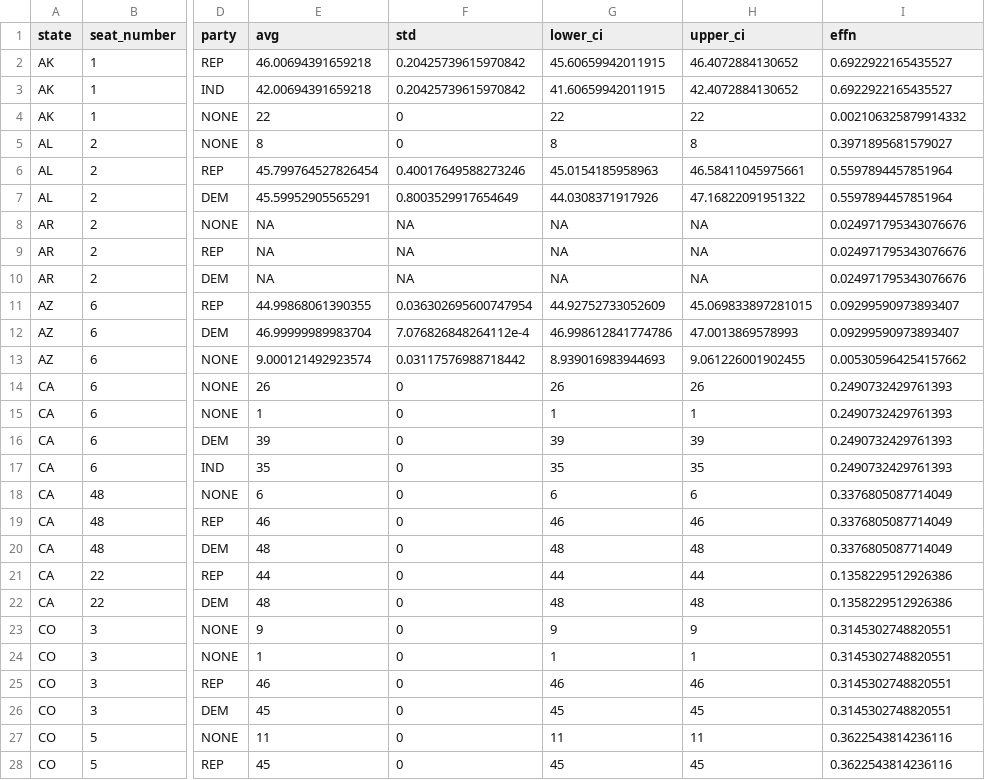
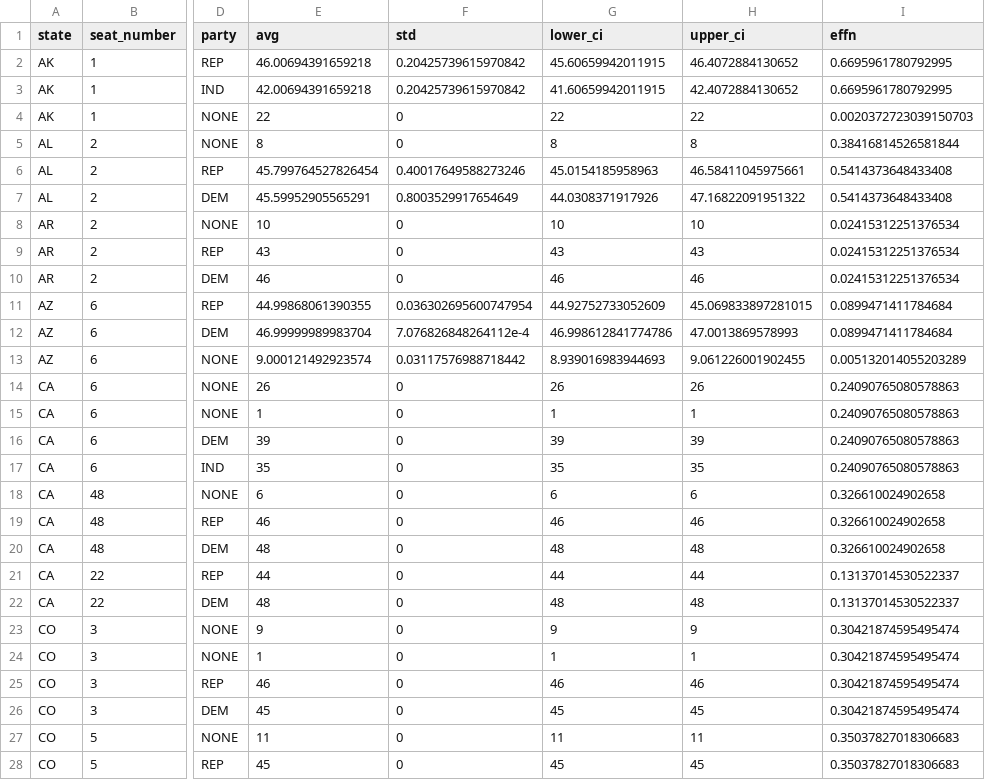
Before and after one commit to Hackquantumcpp/snoutcounter-midterms-2026-model, a CSV file: prediction/house/transformed/house_polling_averages.csv, drawn as a sheet; only a part is shown, gaps mark what is left out; the diff covers the shown part only; the diff names each change by its address in the sheet, - before the commit and + after, or states it on an @@ line.

```diff
--- a/prediction/house/transformed/house_polling_averages.csv
+++ b/prediction/house/transformed/house_polling_averages.csv
-I2:I3 (effn): 0.6922922165435527
+I2:I3 (effn): 0.6695961780792995
-I4 (effn): 0.002106325879914332
+I4 (effn): 0.0020372723039150703
-I5 (effn): 0.3971895681579027
+I5 (effn): 0.38416814526581844
-I6:I7 (effn): 0.5597894457851964
+I6:I7 (effn): 0.5414373648433408
-E8 (avg): NA
+E8 (avg): 10
-F8:F10 (std): NA
+F8:F10 (std): 0
-G8 (lower_ci): NA
+G8 (lower_ci): 10
-H8 (upper_ci): NA
+H8 (upper_ci): 10
-I8:I10 (effn): 0.024971795343076676
+I8:I10 (effn): 0.02415312251376534
-E9 (avg): NA
+E9 (avg): 43
-G9 (lower_ci): NA
+G9 (lower_ci): 43
-H9 (upper_ci): NA
+H9 (upper_ci): 43
-E10 (avg): NA
+E10 (avg): 46
-G10 (lower_ci): NA
+G10 (lower_ci): 46
-H10 (upper_ci): NA
+H10 (upper_ci): 46
-I11:I12 (effn): 0.09299590973893407
+I11:I12 (effn): 0.0899471411784684
-I13 (effn): 0.005305964254157662
+I13 (effn): 0.005132014055203289
-I14:I17 (effn): 0.2490732429761393
+I14:I17 (effn): 0.24090765080578863
-I18:I20 (effn): 0.3376805087714049
+I18:I20 (effn): 0.326610024902658
-I21:I22 (effn): 0.1358229512926386
+I21:I22 (effn): 0.13137014530522337
-I23:I26 (effn): 0.3145302748820551
+I23:I26 (effn): 0.30421874595495474
-I27:I28 (effn): 0.3622543814236116
+I27:I28 (effn): 0.35037827018306683
```
Also changed, not shown: 150 edited cells elsewhere in this file, transformed/house_polling_averages.csv, 2 other files.
